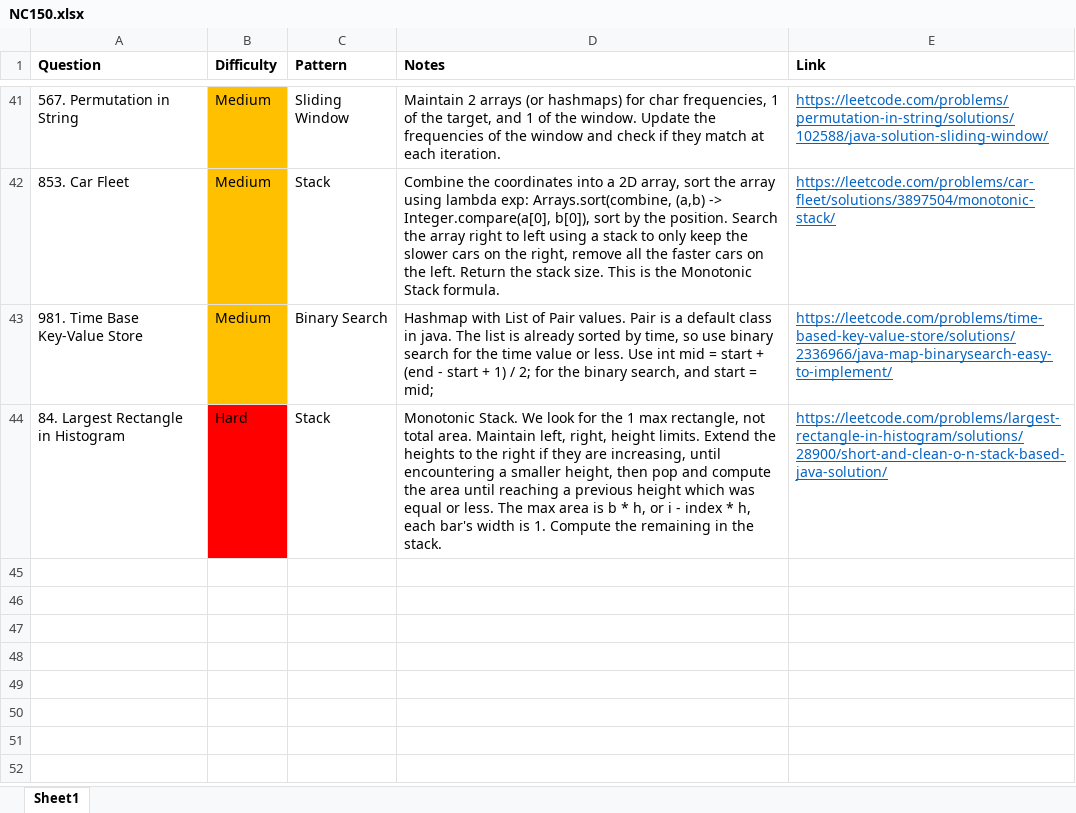
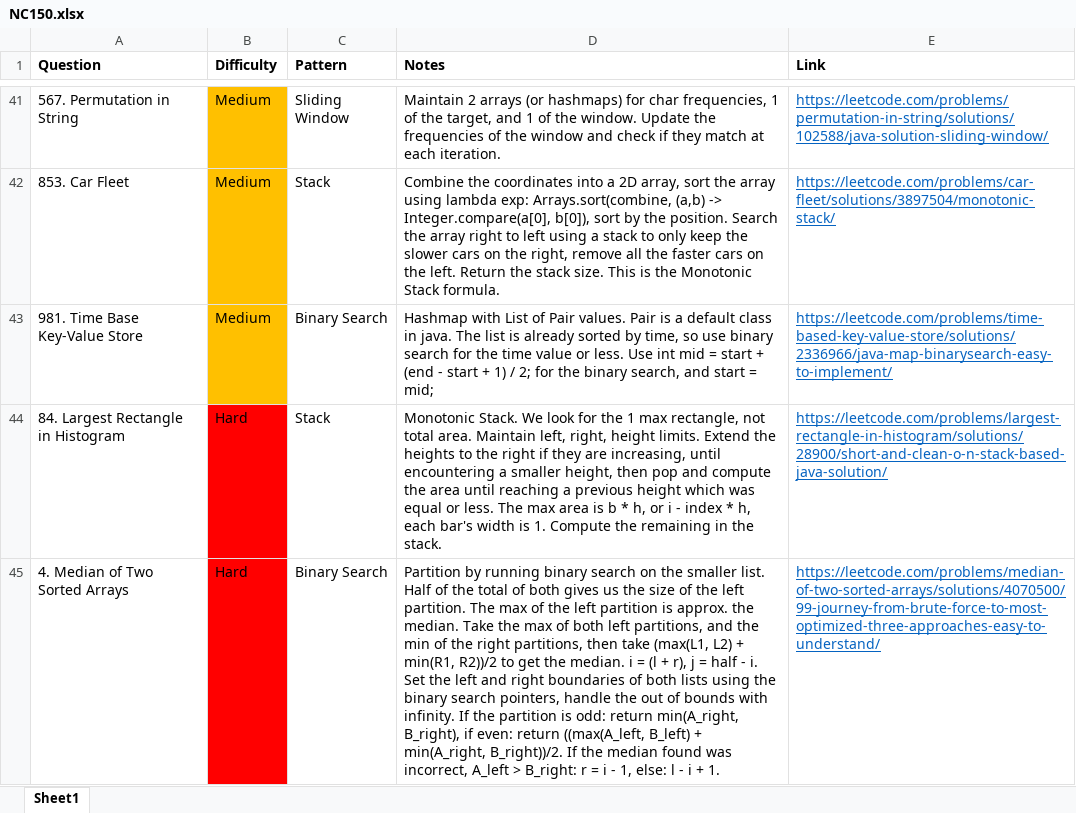
Before and after one commit to park-jsdev/library, an Excel workbook: java/NC150.xlsx, sheet Sheet1, drawn as a sheet; only a part is shown, gaps mark what is left out; values as stored, in another font and other column widths than the file's, no borders; table styles not drawn; the diff names each change by its address in the sheet, - before the commit and + after, or states it on an @@ line.

Commit message:
dsa binary search

```diff
--- a/java/NC150.xlsx (sheet Sheet1)
+++ b/java/NC150.xlsx (sheet Sheet1)
+row 45: 4. Median of Two Sorted Arrays | Hard | Binary Search | Partition by running binary search on the smaller list. Half of the total of both gives us the size of the left partition. The max of the left partition is approx. the median. Take the max of both left partitions, and the min of the right partitions, then take (max(L1, L2) + min(R1, R2))/2 to get the median. i = (l + r), j = half - i. Set the left and right boundaries of both lists using the binary search pointers, handle the out of bounds with infinity. If the partition is odd: return min(A_right, B_right), if even: return ((max(A_left, B_left) + min(A_right, B_right))/2. If the median found was incorrect, A_left > B_right: r = i - 1, else: l - i + 1. | https://leetcode.com/problems/median-of-two-sorted-arrays/solutions/4070500/99-journey-from-brute-force-to-most-optimized-three-approaches-easy-to-understand/
```
Also changed, not shown: 1 other file.
